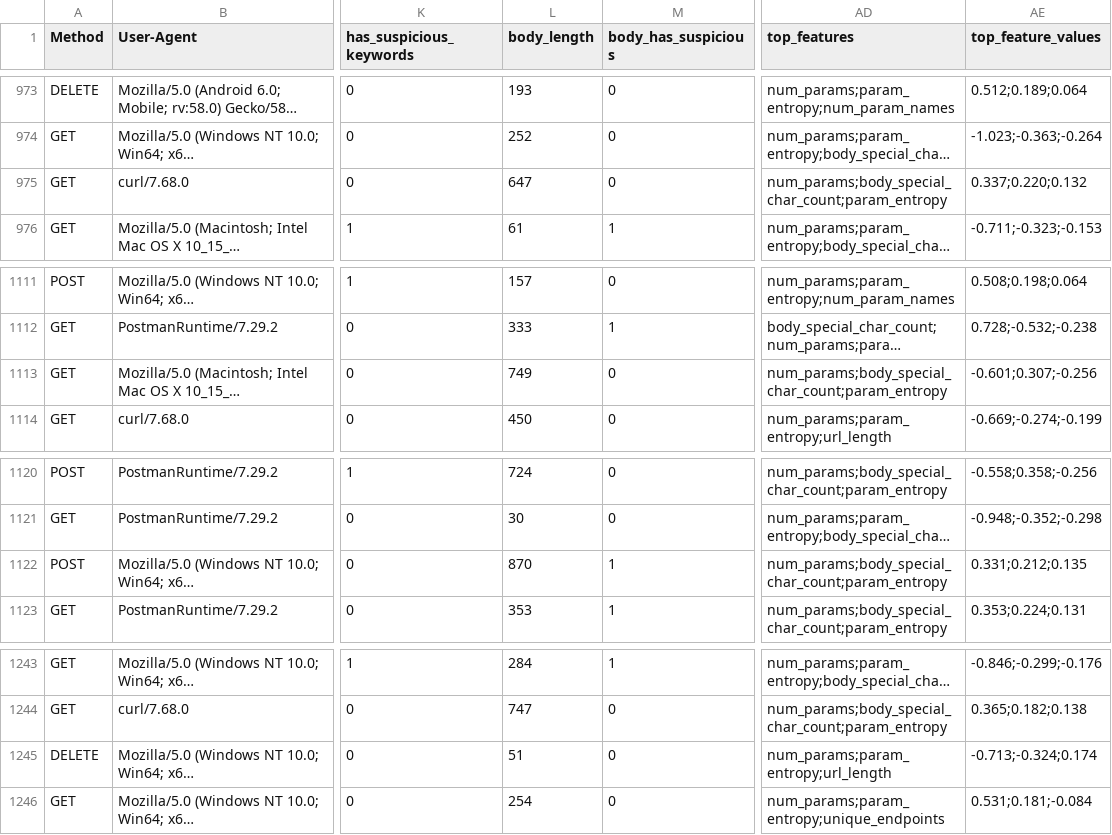
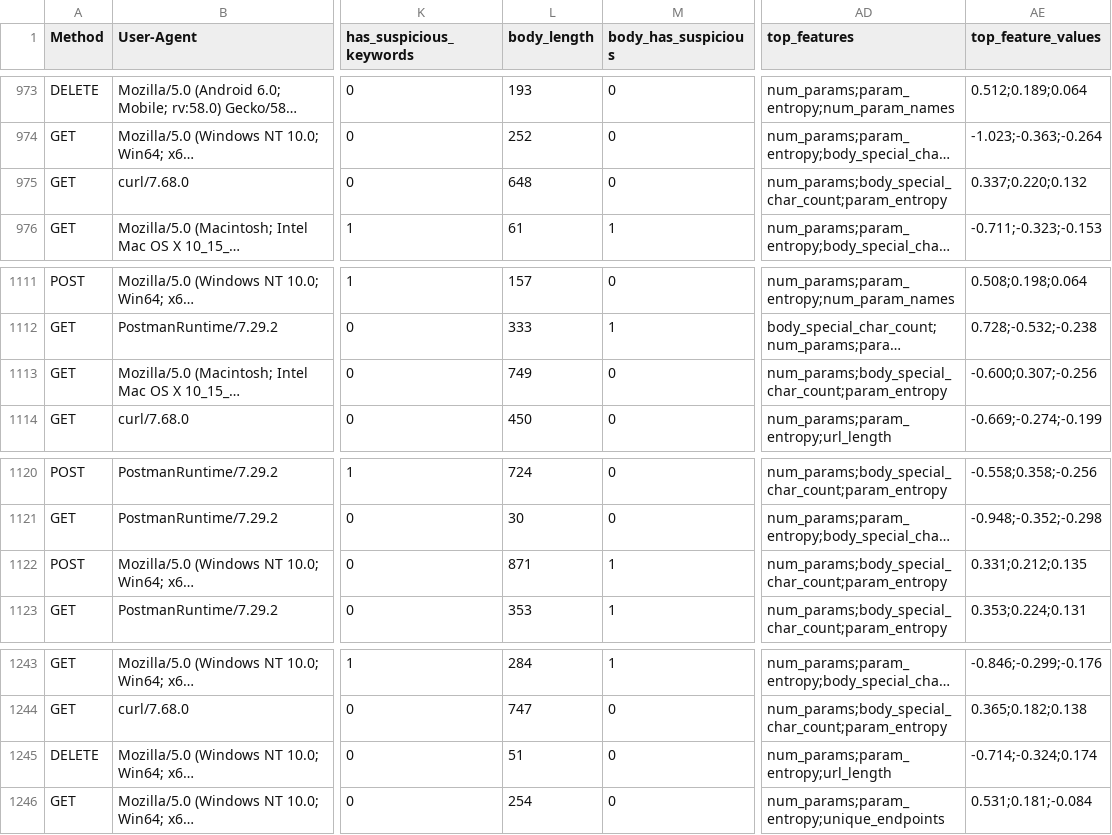
Before and after one commit to jshre23/appsec-and-ai, a CSV file: misclassified_samples.csv, drawn as a sheet; only a part is shown, gaps mark what is left out; long unchanged cells end in …; the diff names each change by its address in the sheet, - before the commit and + after, or states it on an @@ line.

```diff
--- a/misclassified_samples.csv
+++ b/misclassified_samples.csv
-L975 (body_length): 647
+L975 (body_length): 648
-AE1113 (top_feature_values): -0.601;0.307;-0.256
+AE1113 (top_feature_values): -0.600;0.307;-0.256
-L1122 (body_length): 870
+L1122 (body_length): 871
-AE1245 (top_feature_values): -0.713;-0.324;0.174
+AE1245 (top_feature_values): -0.714;-0.324;0.174
```
Also changed, not shown: 4 other files.
